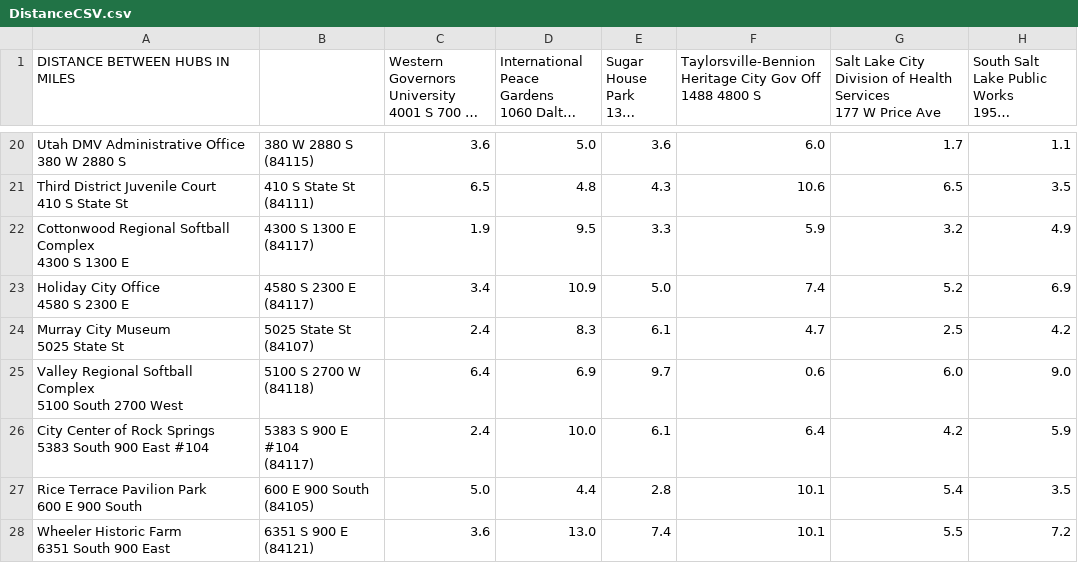
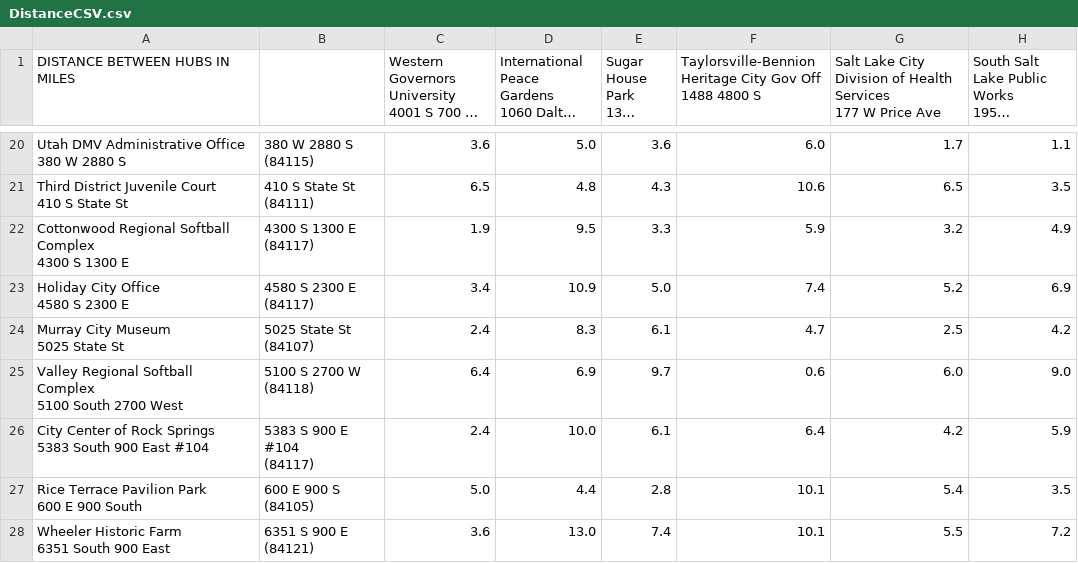
Before and after one commit to nikhuff/PackageDeliveryC950, a CSV file: assets/DistanceCSV.csv, drawn as a sheet; only a part is shown, gaps mark what is left out; long unchanged cells end in …; ↵ is a line break in a cell; the diff names each change by its address in the sheet, - before the commit and + after, or states it on an @@ line.

```diff
--- a/assets/DistanceCSV.csv
+++ b/assets/DistanceCSV.csv
-B27: 600 E 900 South ↵ (84105)
+B27: 600 E 900 S ↵ (84105)
```
Also changed, not shown: assets/PackageCSV.csv.
